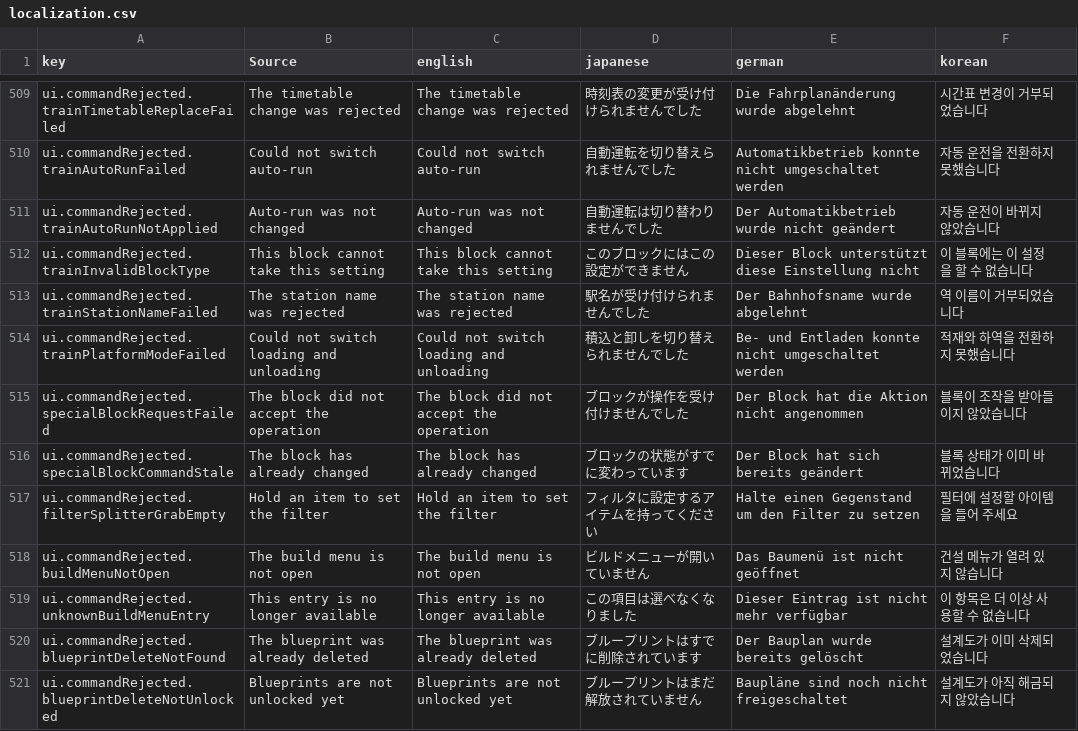
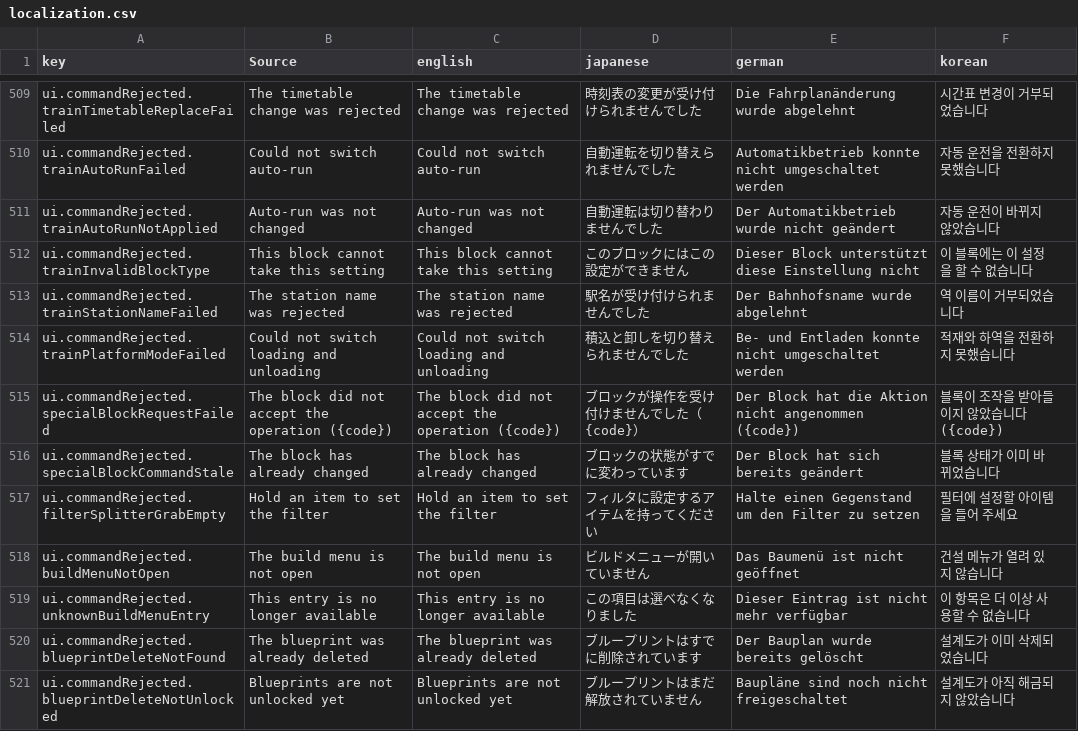
Before and after one commit to moorestech/moorestech, a CSV file: Localization/localization.csv, drawn as a sheet; only a part is shown, gaps mark what is left out.

```diff
--- a/Localization/localization.csv
+++ b/Localization/localization.csv
@@ -514,3 +514,3 @@ ui.commandRejected.trainStationNameFailed,The station name was rejected,The stat
 ui.commandRejected.trainPlatformModeFailed,Could not switch loading and unloading,Could not switch loading and unloading,積込と卸しを切り替えられませんでした,Be- und Entladen konnte nicht umgeschaltet werden,적재와 하역을 전환하지 못했습니다
-ui.commandRejected.specialBlockRequestFailed,The block did not accept the operation,The block did not accept the operation,ブロックが操作を受け付けませんでした,Der Block hat die Aktion nicht angenommen,블록이 조작을 받아들이지 않았습니다
+ui.commandRejected.specialBlockRequestFailed,The block did not accept the operation ({code}),The block did not accept the operation ({code}),ブロックが操作を受け付けませんでした（{code}）,Der Block hat die Aktion nicht angenommen ({code}),블록이 조작을 받아들이지 않았습니다 ({code})
 ui.commandRejected.specialBlockCommandStale,The block has already changed,The block has already changed,ブロックの状態がすでに変わっています,Der Block hat sich bereits geändert,블록 상태가 이미 바뀌었습니다
```
Also changed, not shown: 40 other files.
